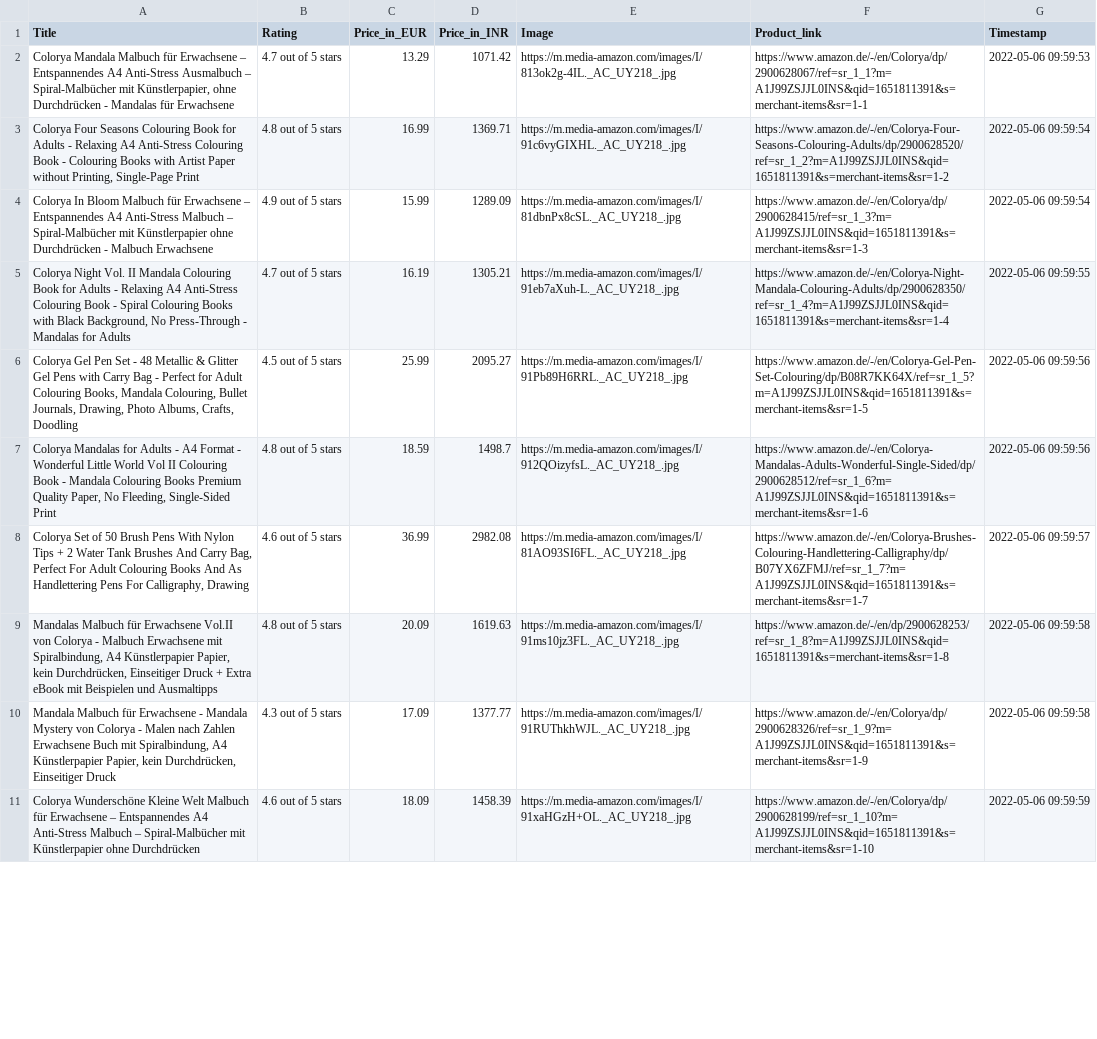
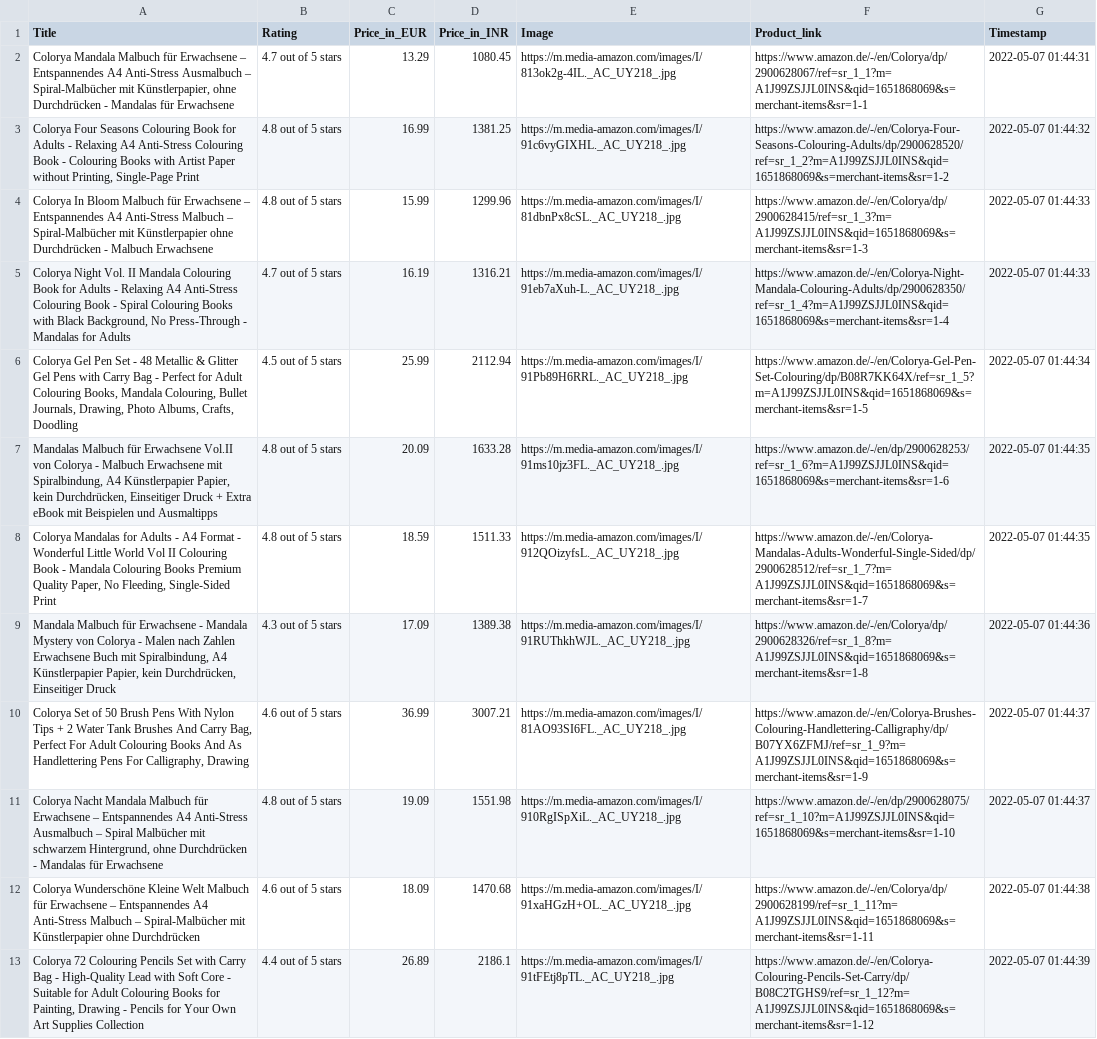
Before and after one commit to Full-Stack-SysOps/Selenium-Web_Scrapping_Project, a CSV file: amazon_data.csv, drawn as a sheet; only a part is shown; removed rows and columns are numbered as before the commit, all else as after; the diff covers the shown part only; the diff names each change by its address in the sheet, - before the commit and + after, or states it on an @@ line.

```diff
--- a/amazon_data.csv
+++ b/amazon_data.csv
-D2 (Price_in_INR): 1071.42
+D2 (Price_in_INR): 1080.45
-F2 (Product_link): https://www.amazon.de/-/en/Colorya/dp/2900628067/ref=sr_1_1?m=A1J99ZSJJL0INS&qid=1651811391&s=merchant-items&sr=1-1
+F2 (Product_link): https://www.amazon.de/-/en/Colorya/dp/2900628067/ref=sr_1_1?m=A1J99ZSJJL0INS&qid=1651868069&s=merchant-items&sr=1-1
-G2 (Timestamp): 2022-05-06 09:59:53
+G2 (Timestamp): 2022-05-07 01:44:31
-D3 (Price_in_INR): 1369.71
+D3 (Price_in_INR): 1381.25
-F3 (Product_link): https://www.amazon.de/-/en/Colorya-Four-Seasons-Colouring-Adults/dp/2900628520/ref=sr_1_2?m=A1J99ZSJJL0INS&qid=1651811391&s=merchant-items&sr=1-2
+F3 (Product_link): https://www.amazon.de/-/en/Colorya-Four-Seasons-Colouring-Adults/dp/2900628520/ref=sr_1_2?m=A1J99ZSJJL0INS&qid=1651868069&s=merchant-items&sr=1-2
-G3 (Timestamp): 2022-05-06 09:59:54
+G3 (Timestamp): 2022-05-07 01:44:32
-B4 (Rating): 4.9 out of 5 stars
+B4 (Rating): 4.8 out of 5 stars
-D4 (Price_in_INR): 1289.09
+D4 (Price_in_INR): 1299.96
-F4 (Product_link): https://www.amazon.de/-/en/Colorya/dp/2900628415/ref=sr_1_3?m=A1J99ZSJJL0INS&qid=1651811391&s=merchant-items&sr=1-3
+F4 (Product_link): https://www.amazon.de/-/en/Colorya/dp/2900628415/ref=sr_1_3?m=A1J99ZSJJL0INS&qid=1651868069&s=merchant-items&sr=1-3
-G4 (Timestamp): 2022-05-06 09:59:54
+G4 (Timestamp): 2022-05-07 01:44:33
-D5 (Price_in_INR): 1305.21
+D5 (Price_in_INR): 1316.21
-F5 (Product_link): https://www.amazon.de/-/en/Colorya-Night-Mandala-Colouring-Adults/dp/2900628350/ref=sr_1_4?m=A1J99ZSJJL0INS&qid=1651811391&s=merchant-items&sr=1-4
+F5 (Product_link): https://www.amazon.de/-/en/Colorya-Night-Mandala-Colouring-Adults/dp/2900628350/ref=sr_1_4?m=A1J99ZSJJL0INS&qid=1651868069&s=merchant-items&sr=1-4
-G5 (Timestamp): 2022-05-06 09:59:55
+G5 (Timestamp): 2022-05-07 01:44:33
-D6 (Price_in_INR): 2095.27
+D6 (Price_in_INR): 2112.94
-F6 (Product_link): https://www.amazon.de/-/en/Colorya-Gel-Pen-Set-Colouring/dp/B08R7KK64X/ref=sr_1_5?m=A1J99ZSJJL0INS&qid=1651811391&s=merchant-items&sr=1-5
+F6 (Product_link): https://www.amazon.de/-/en/Colorya-Gel-Pen-Set-Colouring/dp/B08R7KK64X/ref=sr_1_5?m=A1J99ZSJJL0INS&qid=1651868069&s=merchant-items&sr=1-5
-G6 (Timestamp): 2022-05-06 09:59:56
+G6 (Timestamp): 2022-05-07 01:44:34
+row 7: Mandalas Malbuch für Erwachsene Vol.II von Colorya - Malbuch Erwachsene mit Spiralbindung, A4 Künstlerpapier Papier, kein Durchdrücken, Einseitiger Druck + Extra eBook mit Beispielen und Ausmaltipps | 4.8 out of 5 stars | 20.09 | 1633.28 | https://m.media-amazon.com/images/I/91ms10jz3FL._AC_UY218_.jpg | https://www.amazon.de/-/en/dp/2900628253/ref=sr_1_6?m=A1J99ZSJJL0INS&qid=1651868069&s=merchant-items&sr=1-6 | 2022-05-07 01:44:35
-D8 (Price_in_INR): 1498.7
+D8 (Price_in_INR): 1511.33
-F8 (Product_link): https://www.amazon.de/-/en/Colorya-Mandalas-Adults-Wonderful-Single-Sided/dp/2900628512/ref=sr_1_6?m=A1J99ZSJJL0INS&qid=1651811391&s=merchant-items&sr=1-6
+F8 (Product_link): https://www.amazon.de/-/en/Colorya-Mandalas-Adults-Wonderful-Single-Sided/dp/2900628512/ref=sr_1_7?m=A1J99ZSJJL0INS&qid=1651868069&s=merchant-items&sr=1-7
-G8 (Timestamp): 2022-05-06 09:59:56
+G8 (Timestamp): 2022-05-07 01:44:35
+row 9: Mandala Malbuch für Erwachsene - Mandala Mystery von Colorya - Malen nach Zahlen Erwachsene Buch mit Spiralbindung, A4 Künstlerpapier Papier, kein Durchdrücken, Einseitiger Druck | 4.3 out of 5 stars | 17.09 | 1389.38 | https://m.media-amazon.com/images/I/91RUThkhWJL._AC_UY218_.jpg | https://www.amazon.de/-/en/Colorya/dp/2900628326/ref=sr_1_8?m=A1J99ZSJJL0INS&qid=1651868069&s=merchant-items&sr=1-8 | 2022-05-07 01:44:36
-D10 (Price_in_INR): 2982.08
+D10 (Price_in_INR): 3007.21
-F10 (Product_link): https://www.amazon.de/-/en/Colorya-Brushes-Colouring-Handlettering-Calligraphy/dp/B07YX6ZFMJ/ref=sr_1_7?m=A1J99ZSJJL0INS&qid=1651811391&s=merchant-items&sr=1-7
+F10 (Product_link): https://www.amazon.de/-/en/Colorya-Brushes-Colouring-Handlettering-Calligraphy/dp/B07YX6ZFMJ/ref=sr_1_9?m=A1J99ZSJJL0INS&qid=1651868069&s=merchant-items&sr=1-9
-G10 (Timestamp): 2022-05-06 09:59:57
+G10 (Timestamp): 2022-05-07 01:44:37
-row 9: Mandalas Malbuch für Erwachsene Vol.II von Colorya - Malbuch Erwachsene mit Spiralbindung, A4 Künstlerpapier Papier, kein Durchdrücken, Einseitiger Druck + Extra eBook mit Beispielen und Ausmaltipps | 4.8 out of 5 stars | 20.09 | 1619.63 | https://m.media-amazon.com/images/I/91ms10jz3FL._AC_UY218_.jpg | https://www.amazon.de/-/en/dp/2900628253/ref=sr_1_8?m=A1J99ZSJJL0INS&qid=1651811391&s=merchant-items&sr=1-8 | 2022-05-06 09:59:58
-row 10: Mandala Malbuch für Erwachsene - Mandala Mystery von Colorya - Malen nach Zahlen Erwachsene Buch mit Spiralbindung, A4 Künstlerpapier Papier, kein Durchdrücken, Einseitiger Druck | 4.3 out of 5 stars | 17.09 | 1377.77 | https://m.media-amazon.com/images/I/91RUThkhWJL._AC_UY218_.jpg | https://www.amazon.de/-/en/Colorya/dp/2900628326/ref=sr_1_9?m=A1J99ZSJJL0INS&qid=1651811391&s=merchant-items&sr=1-9 | 2022-05-06 09:59:58
+row 11: Colorya Nacht Mandala Malbuch für Erwachsene – Entspannendes A4 Anti-Stress Ausmalbuch – Spiral Malbücher mit schwarzem Hintergrund, ohne Durchdrücken - Mandalas für Erwachsene | 4.8 out of 5 stars | 19.09 | 1551.98 | https://m.media-amazon.com/images/I/910RgISpXiL._AC_UY218_.jpg | https://www.amazon.de/-/en/dp/2900628075/ref=sr_1_10?m=A1J99ZSJJL0INS&qid=1651868069&s=merchant-items&sr=1-10 | 2022-05-07 01:44:37
-D12 (Price_in_INR): 1458.39
+D12 (Price_in_INR): 1470.68
-F12 (Product_link): https://www.amazon.de/-/en/Colorya/dp/2900628199/ref=sr_1_10?m=A1J99ZSJJL0INS&qid=1651811391&s=merchant-items&sr=1-10
+F12 (Product_link): https://www.amazon.de/-/en/Colorya/dp/2900628199/ref=sr_1_11?m=A1J99ZSJJL0INS&qid=1651868069&s=merchant-items&sr=1-11
-G12 (Timestamp): 2022-05-06 09:59:59
+G12 (Timestamp): 2022-05-07 01:44:38
+row 13: Colorya 72 Colouring Pencils Set with Carry Bag - High-Quality Lead with Soft Core - Suitable for Adult Colouring Books for Painting, Drawing - Pencils for Your Own Art Supplies Collection | 4.4 out of 5 stars | 26.89 | 2186.1 | https://m.media-amazon.com/images/I/91tFEtj8pTL._AC_UY218_.jpg | https://www.amazon.de/-/en/Colorya-Colouring-Pencils-Set-Carry/dp/B08C2TGHS9/ref=sr_1_12?m=A1J99ZSJJL0INS&qid=1651868069&s=merchant-items&sr=1-12 | 2022-05-07 01:44:39
```
Also changed, not shown: 1 added row, 3 removed rows and 23 edited cells elsewhere in this file, 3 other files.
